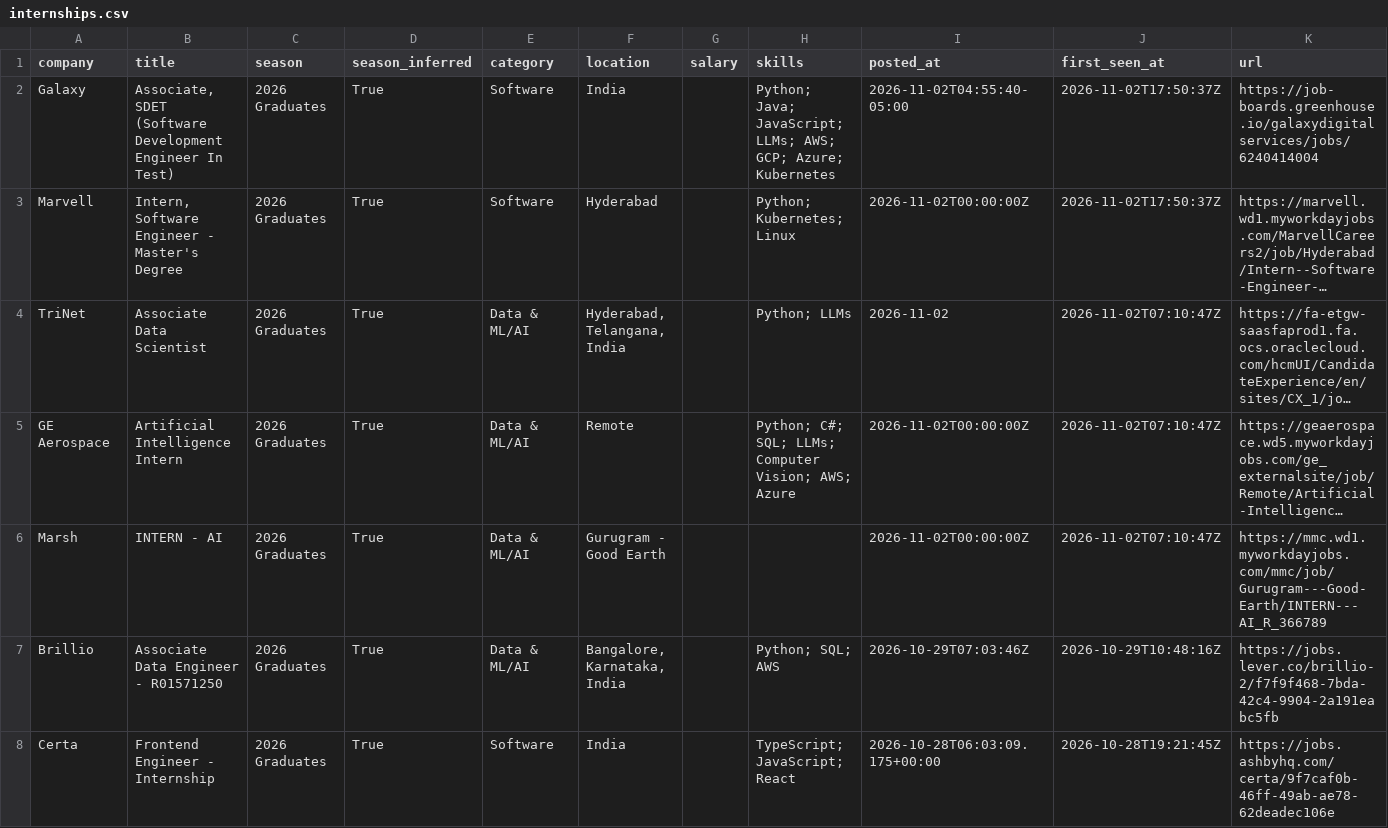
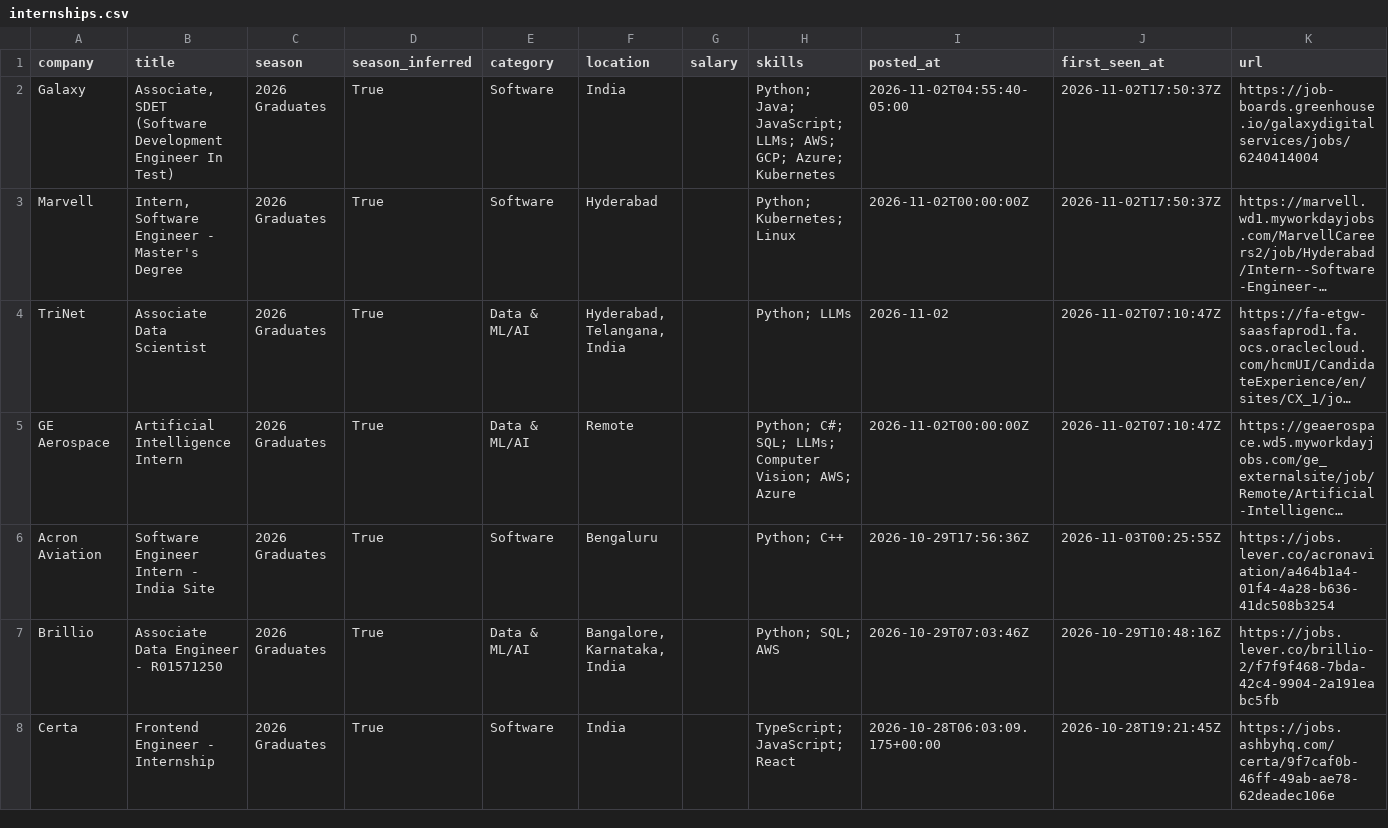
Before and after one commit to Smeerdev/Job-finder-agent, a CSV file: data/internships.csv, drawn as a sheet; only a part is shown; long unchanged cells end in …; removed rows and columns are numbered as before the commit, all else as after; the diff names each change by its address in the sheet, - before the commit and + after, or states it on an @@ line.

Commit message:
chore: update internships (2026-11-03 00:25 UTC)

```diff
--- a/data/internships.csv
+++ b/data/internships.csv
-row 6: Marsh | INTERN - AI | 2026 Graduates | True | Data & ML/AI | Gurugram - Good Earth |  |  | 2026-11-02T00:00:00Z | 2026-11-02T07:10:47Z | https://mmc.wd1.myworkdayjobs.com/mmc/job/Gurugram---Good-Earth/INTERN---AI_R_366789
+row 6: Acron Aviation | Software Engineer Intern - India Site | 2026 Graduates | True | Software | Bengaluru |  | Python; C++ | 2026-10-29T17:56:36Z | 2026-11-03T00:25:55Z | https://jobs.lever.co/acronaviation/a464b1a4-01f4-4a28-b636-41dc508b3254
```
Also changed, not shown: 13 other files.
